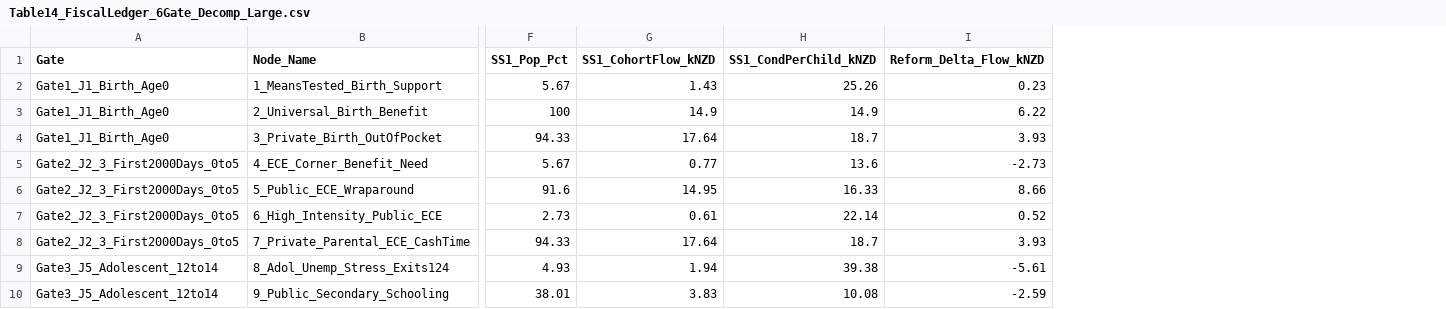
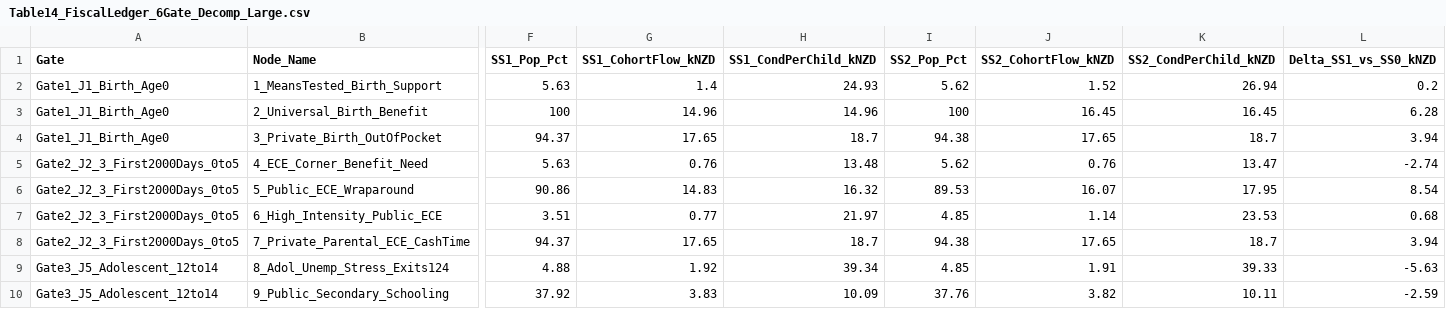
Before and after one commit to MichaelTiemann/IGWelfare, a CSV file: Output_NZ_4Region_Intergen/Table14_FiscalLedger_6Gate_Decomp_Large.csv, drawn as a sheet; only a part is shown, gaps mark what is left out; removed rows and columns are numbered as before the commit, all else as after; the diff covers the shown part only; the diff names each change by its address in the sheet, - before the commit and + after, or states it on an @@ line.

```diff
--- a/Output_NZ_4Region_Intergen/Table14_FiscalLedger_6Gate_Decomp_Large.csv
+++ b/Output_NZ_4Region_Intergen/Table14_FiscalLedger_6Gate_Decomp_Large.csv
-column I (Reform_Delta_Flow_kNZD), rows 2-10: 0.23 | 6.22 | 3.93 | -2.73 | 8.66 | 0.52 | 3.93 | -5.61 | -2.59
+column I (SS2_Pop_Pct), rows 2-10: 5.62 | 100 | 94.38 | 5.62 | 89.53 | 4.85 | 94.38 | 4.85 | 37.76
+column J (SS2_CohortFlow_kNZD), rows 2-10: 1.52 | 16.45 | 17.65 | 0.76 | 16.07 | 1.14 | 17.65 | 1.91 | 3.82
+column K (SS2_CondPerChild_kNZD), rows 2-10: 26.94 | 16.45 | 18.7 | 13.47 | 17.95 | 23.53 | 18.7 | 39.33 | 10.11
+column L (Delta_SS1_vs_SS0_kNZD), rows 2-10: 0.2 | 6.28 | 3.94 | -2.74 | 8.54 | 0.68 | 3.94 | -5.63 | -2.59
-F2 (SS1_Pop_Pct): 5.67
+F2 (SS1_Pop_Pct): 5.63
-G2 (SS1_CohortFlow_kNZD): 1.43
+G2 (SS1_CohortFlow_kNZD): 1.4
-H2 (SS1_CondPerChild_kNZD): 25.26
+H2 (SS1_CondPerChild_kNZD): 24.93
-G3 (SS1_CohortFlow_kNZD): 14.9
+G3 (SS1_CohortFlow_kNZD): 14.96
-H3 (SS1_CondPerChild_kNZD): 14.9
+H3 (SS1_CondPerChild_kNZD): 14.96
-F4 (SS1_Pop_Pct): 94.33
+F4 (SS1_Pop_Pct): 94.37
-G4 (SS1_CohortFlow_kNZD): 17.64
+G4 (SS1_CohortFlow_kNZD): 17.65
-F5 (SS1_Pop_Pct): 5.67
+F5 (SS1_Pop_Pct): 5.63
-G5 (SS1_CohortFlow_kNZD): 0.77
+G5 (SS1_CohortFlow_kNZD): 0.76
-H5 (SS1_CondPerChild_kNZD): 13.6
+H5 (SS1_CondPerChild_kNZD): 13.48
-F6 (SS1_Pop_Pct): 91.6
+F6 (SS1_Pop_Pct): 90.86
-G6 (SS1_CohortFlow_kNZD): 14.95
+G6 (SS1_CohortFlow_kNZD): 14.83
-H6 (SS1_CondPerChild_kNZD): 16.33
+H6 (SS1_CondPerChild_kNZD): 16.32
-F7 (SS1_Pop_Pct): 2.73
+F7 (SS1_Pop_Pct): 3.51
-G7 (SS1_CohortFlow_kNZD): 0.61
+G7 (SS1_CohortFlow_kNZD): 0.77
-H7 (SS1_CondPerChild_kNZD): 22.14
+H7 (SS1_CondPerChild_kNZD): 21.97
-F8 (SS1_Pop_Pct): 94.33
+F8 (SS1_Pop_Pct): 94.37
-G8 (SS1_CohortFlow_kNZD): 17.64
+G8 (SS1_CohortFlow_kNZD): 17.65
-F9 (SS1_Pop_Pct): 4.93
+F9 (SS1_Pop_Pct): 4.88
-G9 (SS1_CohortFlow_kNZD): 1.94
+G9 (SS1_CohortFlow_kNZD): 1.92
-H9 (SS1_CondPerChild_kNZD): 39.38
+H9 (SS1_CondPerChild_kNZD): 39.34
-F10 (SS1_Pop_Pct): 38.01
+F10 (SS1_Pop_Pct): 37.92
-H10 (SS1_CondPerChild_kNZD): 10.08
+H10 (SS1_CondPerChild_kNZD): 10.09
```
Also changed, not shown: 2 added columns and 29 edited cells elsewhere in this file, Output_NZ_4Region_Intergen/Table14_FiscalLedger_6Gate_Decomp_Auckland.csv, Output_NZ_4Region_Intergen/Table14_FiscalLedger_6Gate_Decomp_National.csv, 33 other files.
